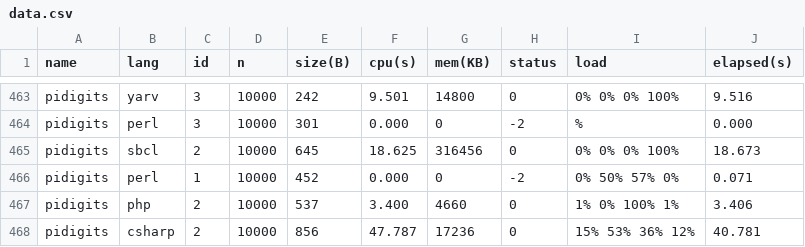
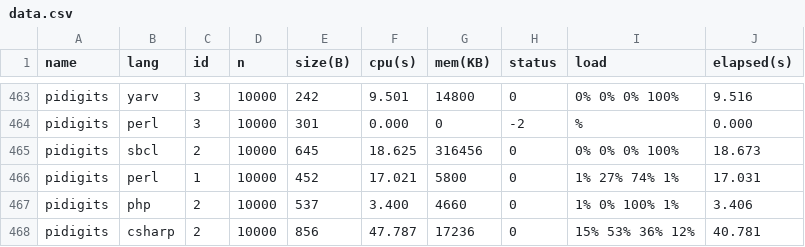
Before and after one commit to Dundee/benchmarksgame, a CSV file: website/websites/u64q/data/data.csv, drawn as a sheet; only a part is shown, gaps mark what is left out.

```diff
--- a/website/websites/u64q/data/data.csv
+++ b/website/websites/u64q/data/data.csv
@@ -465,3 +465,3 @@ pidigits,perl,3,10000,301,0.000,0,-2,%,0.000
 pidigits,sbcl,2,10000,645,18.625,316456,0,0% 0% 0% 100%,18.673
-pidigits,perl,1,10000,452,0.000,0,-2,0% 50% 57% 0%,0.071
+pidigits,perl,1,10000,452,17.021,5800,0,1% 27% 74% 1%,17.031
 pidigits,php,2,10000,537,3.400,4660,0,1% 0% 100% 1%,3.406
```
Also changed, not shown: website/websites/u64/data/data.csv, website/websites/u64/data/ndata.csv, 5 other files.
